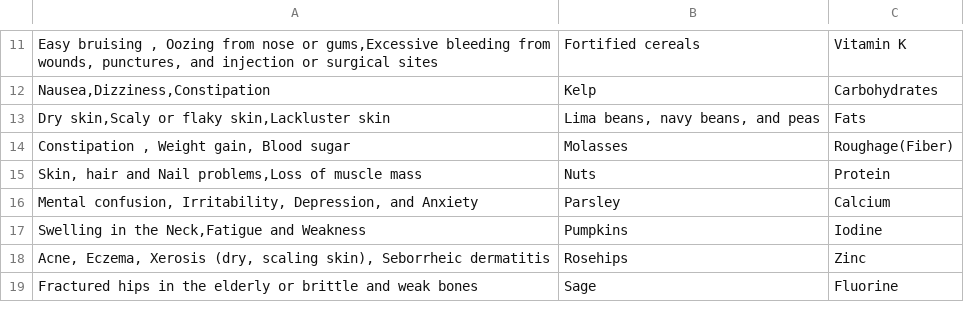
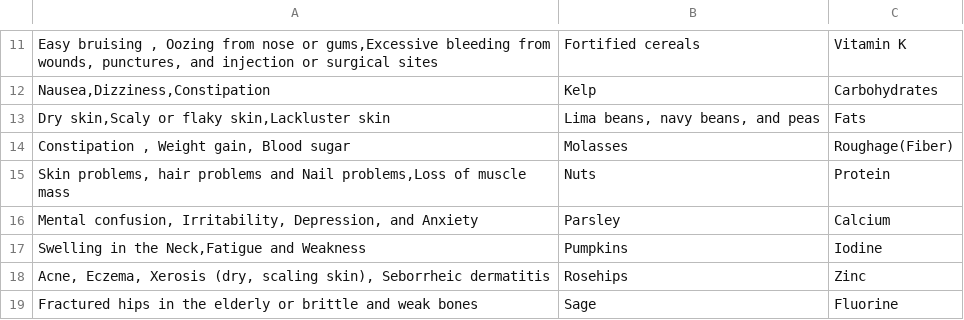
Before and after one commit to adi-797/Eye-BioAnalysis-OpenCV, a CSV file: Ocular/webapp-django/django/data.csv, drawn as a sheet; only a part is shown, gaps mark what is left out; the diff names each change by its address in the sheet, - before the commit and + after, or states it on an @@ line.

```diff
--- a/Ocular/webapp-django/django/data.csv
+++ b/Ocular/webapp-django/django/data.csv
-A15: Skin, hair and Nail…
+A15: Skin problems, hair problems and Nail…
```
Also changed, not shown: 2 other files.
